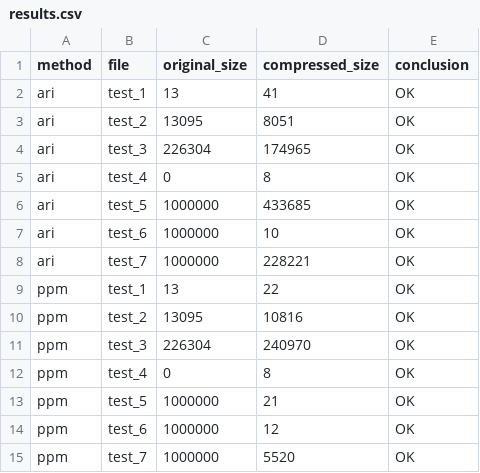
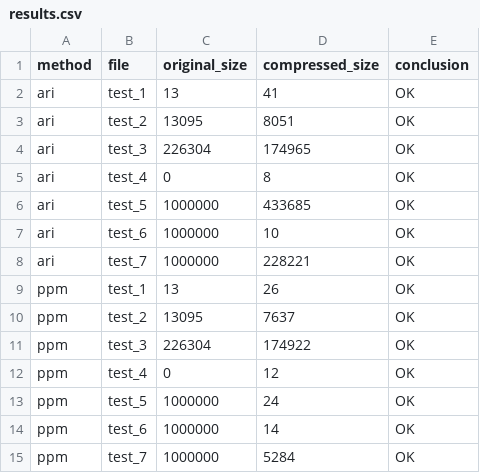
Before and after one commit to Bogachevv/compressor, a CSV file: results.csv, drawn as a sheet.

```diff
--- a/results.csv
+++ b/results.csv
@@ -8,8 +8,8 @@ ari;test_6;1000000;10;OK
 ari;test_7;1000000;228221;OK
-ppm;test_1;13;22;OK
-ppm;test_2;13095;10816;OK
-ppm;test_3;226304;240970;OK
-ppm;test_4;0;8;OK
-ppm;test_5;1000000;21;OK
-ppm;test_6;1000000;12;OK
-ppm;test_7;1000000;5520;OK
+ppm;test_1;13;26;OK
+ppm;test_2;13095;7637;OK
+ppm;test_3;226304;174922;OK
+ppm;test_4;0;12;OK
+ppm;test_5;1000000;24;OK
+ppm;test_6;1000000;14;OK
+ppm;test_7;1000000;5284;OK
```
Also changed, not shown: 1 other file.
